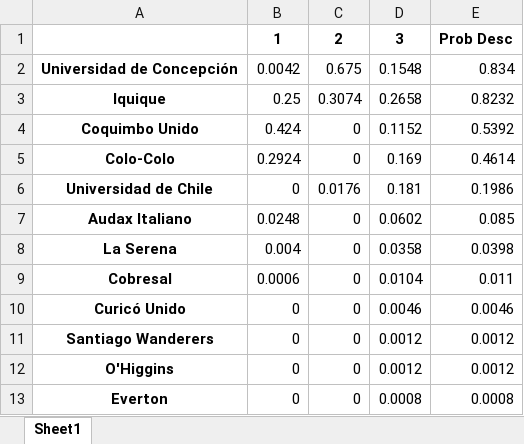
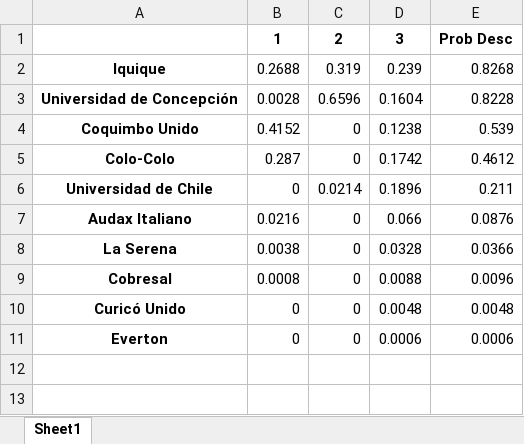
Before and after one commit to javierlopeza/football-DS-projects, an Excel workbook: resumen_descenso.xlsx, sheet Sheet1, drawn as a sheet; values as stored, in another font and other column widths than the file's, no borders; removed rows and columns are numbered as before the commit, all else as after; the diff names each change by its address in the sheet, - before the commit and + after, or states it on an @@ line.

```diff
--- a/resumen_descenso.xlsx (sheet Sheet1)
+++ b/resumen_descenso.xlsx (sheet Sheet1)
-row 2: Universidad de Concepción | 0.0042 | 0.675 | 0.1548 | 0.834
-B2: 0.25
+B2: 0.2688
-C2: 0.3074
+C2: 0.319
-D2: 0.2658
+D2: 0.239
-E2: 0.8232
+E2: 0.8268
+row 3: Universidad de Concepción | 0.0028 | 0.6596 | 0.1604 | 0.8228
-B4: 0.424
+B4: 0.4152
-D4: 0.1152
+D4: 0.1238
-E4: 0.5392
+E4: 0.539
-B5: 0.2924
+B5: 0.287
-D5: 0.169
+D5: 0.1742
-E5: 0.4614
+E5: 0.4612
-C6: 0.0176
+C6: 0.0214
-D6: 0.181
+D6: 0.1896
-E6: 0.1986
+E6: 0.211
-B7: 0.0248
+B7: 0.0216
-D7: 0.0602
+D7: 0.066
-E7: 0.085
+E7: 0.0876
-B8: 0.004
+B8: 0.0038
-D8: 0.0358
+D8: 0.0328
-E8: 0.0398
+E8: 0.0366
-B9: 0.0006
+B9: 0.0008
-D9: 0.0104
+D9: 0.0088
-E9: 0.011
+E9: 0.0096
-D10: 0.0046
+D10: 0.0048
-E10: 0.0046
+E10: 0.0048
-row 11: Santiago Wanderers | 0 | 0 | 0.0012 | 0.0012
-row 12: O'Higgins | 0 | 0 | 0.0012 | 0.0012
-D11: 0.0008
+D11: 0.0006
-E11: 0.0008
+E11: 0.0006
```
Also changed, not shown: 44 other files.
